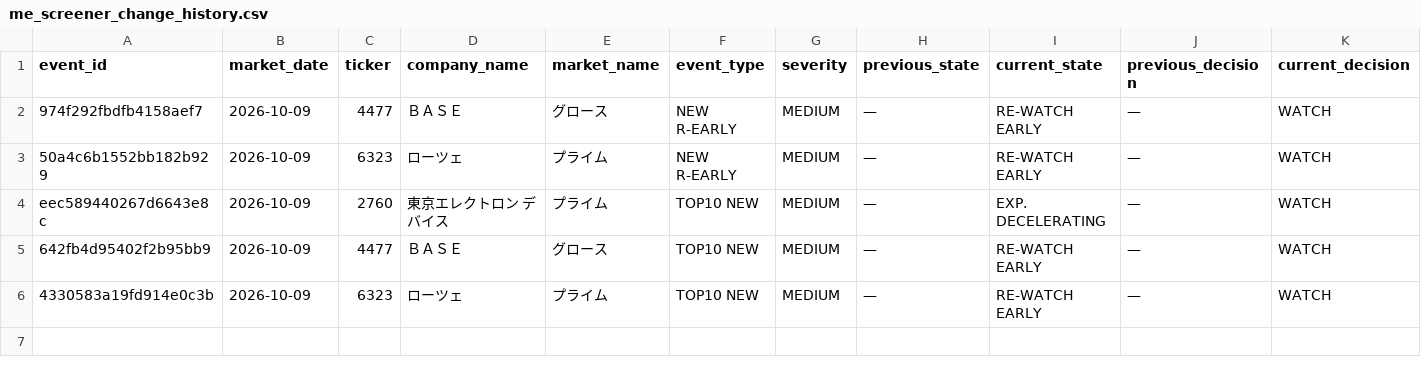
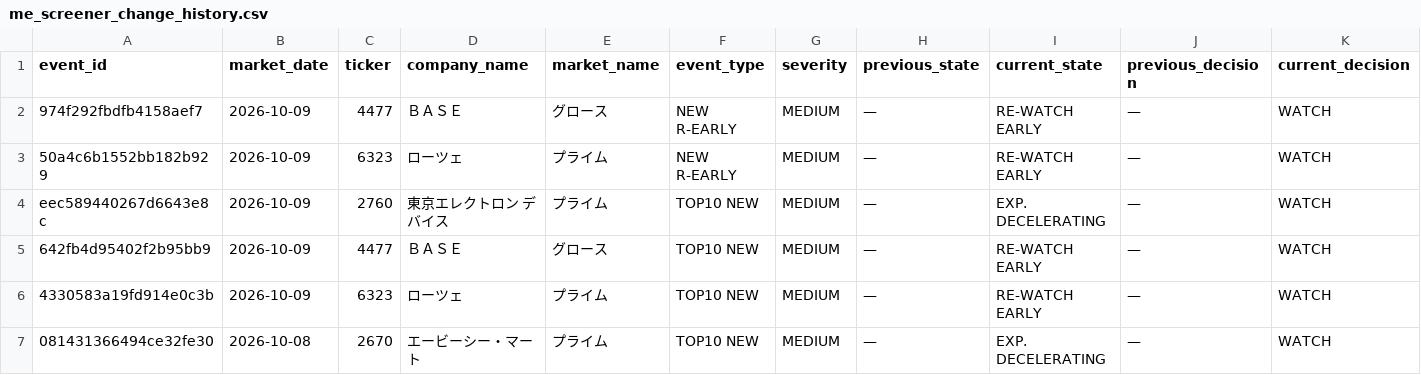
Before and after one commit to takasan-stock/stock-analyzer, a CSV file: data/multiple_expansion/me_screener_change_history.csv, drawn as a sheet; only a part is shown; rows hold the shown columns only; the diff names each change by its address in the sheet, - before the commit and + after, or states it on an @@ line.

```diff
--- a/data/multiple_expansion/me_screener_change_history.csv
+++ b/data/multiple_expansion/me_screener_change_history.csv
+row 7: 081431366494ce32fe30 | 2026-10-08 | 2670 | エービーシー・マート | プライム | TOP10 NEW | MEDIUM | — | EXP. DECELERATING | — | WATCH
```
Also changed, not shown: data/multiple_expansion/me_screener_candidates.csv, data/multiple_expansion/me_screener_latest.csv, 8 other files.
